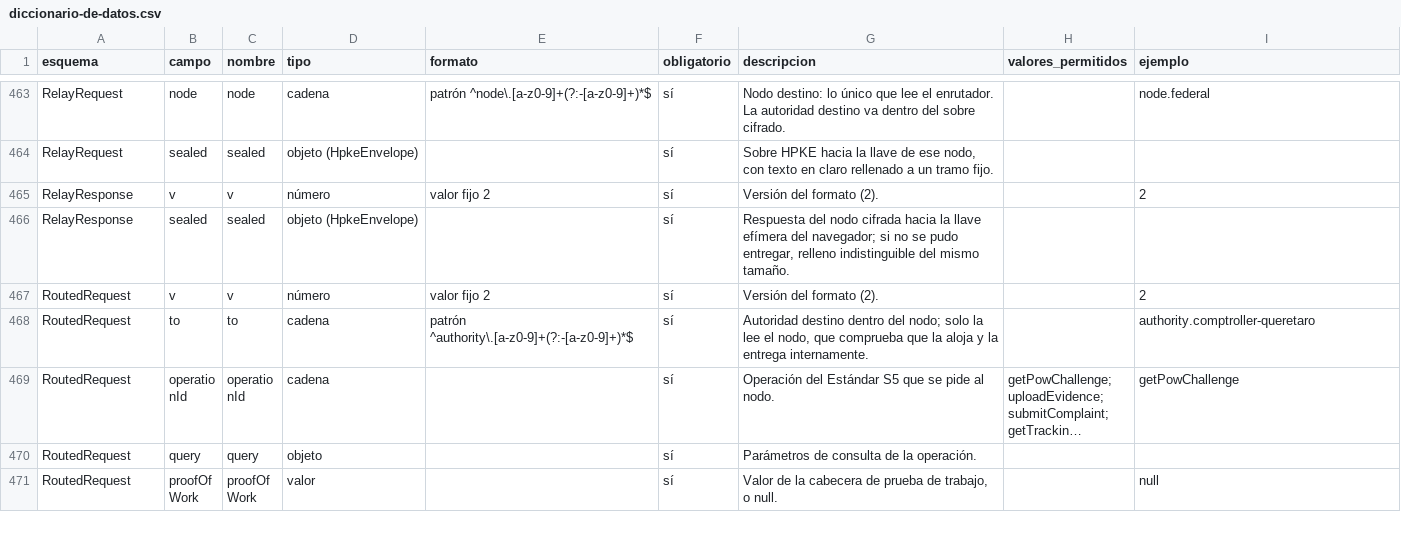
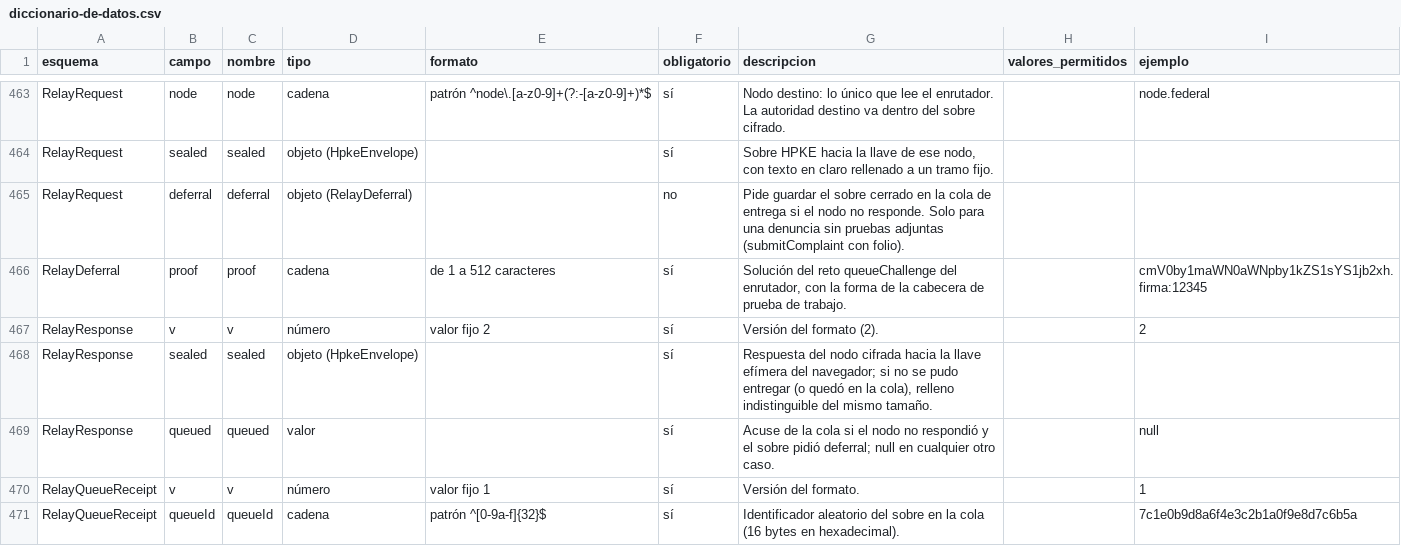
Before and after one commit to GuilleOp/sigilo-s5, a CSV file: estandar/diccionario-de-datos.csv, drawn as a sheet; only a part is shown, gaps mark what is left out; the shorter side is filled out with more unchanged rows; long unchanged cells end in …; the diff covers the shown part only.

```diff
--- a/estandar/diccionario-de-datos.csv
+++ b/estandar/diccionario-de-datos.csv
@@ -464,3 +464,8 @@ RelayRequest,node,node,cadena,patrón ^node\.[a-z0-9]+(?:-[a-z0-9]+)*$,sí,Nodo
 RelayRequest,sealed,sealed,objeto (HpkeEnvelope),,sí,"Sobre HPKE hacia la llave de ese nodo, con texto en claro rellenado a un tramo fijo.",,
+RelayRequest,deferral,deferral,objeto (RelayDeferral),,no,Pide guardar el sobre cerrado en la cola de entrega si el nodo no responde. Solo para una denuncia sin pruebas adjuntas (submitComplaint con folio).,,
+RelayDeferral,proof,proof,cadena,de 1 a 512 caracteres,sí,"Solución del reto queueChallenge del enrutador, con la forma de la cabecera de prueba de trabajo.",,cmV0by1maWN0aWNpby1kZS1sYS1jb2xh.firma:12345
 RelayResponse,v,v,número,valor fijo 2,sí,Versión del formato (2).,,2
-RelayResponse,sealed,sealed,objeto (HpkeEnvelope),,sí,"Respuesta del nodo cifrada hacia la llave efímera del navegador; si no se pudo entregar, relleno indistinguible del mismo tamaño.",,
+RelayResponse,sealed,sealed,objeto (HpkeEnvelope),,sí,"Respuesta del nodo cifrada hacia la llave efímera del navegador; si no se pudo entregar (o quedó en la cola), relleno indistinguible del mismo tamaño.",,
+RelayResponse,queued,queued,valor,,sí,Acuse de la cola si el nodo no respondió y el sobre pidió deferral; null en cualquier otro caso.,,null
+RelayQueueReceipt,v,v,número,valor fijo 1,sí,Versión del formato.,,1
+RelayQueueReceipt,queueId,queueId,cadena,patrón ^[0-9a-f]{32}$,sí,Identificador aleatorio del sobre en la cola (16 bytes en hexadecimal).,,7c1e0b9d8a6f4e3c2b1a0f9e8d7c6b5a
```
Also changed, not shown: 7 added rows elsewhere in this file, 42 other files.
